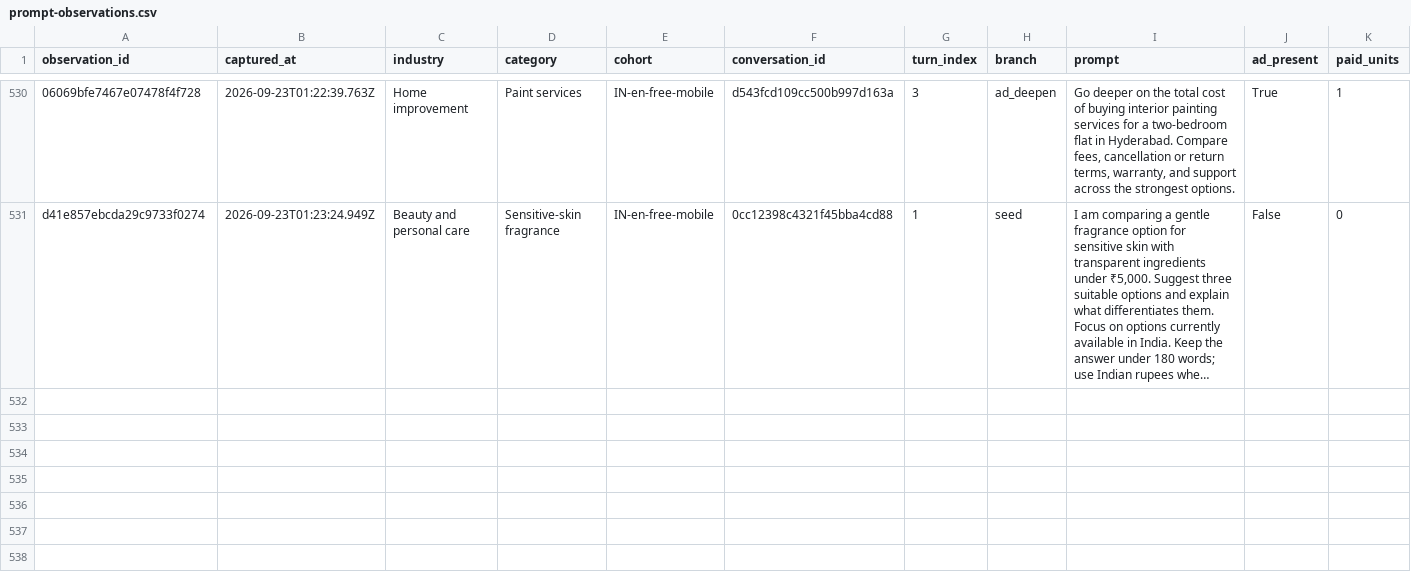
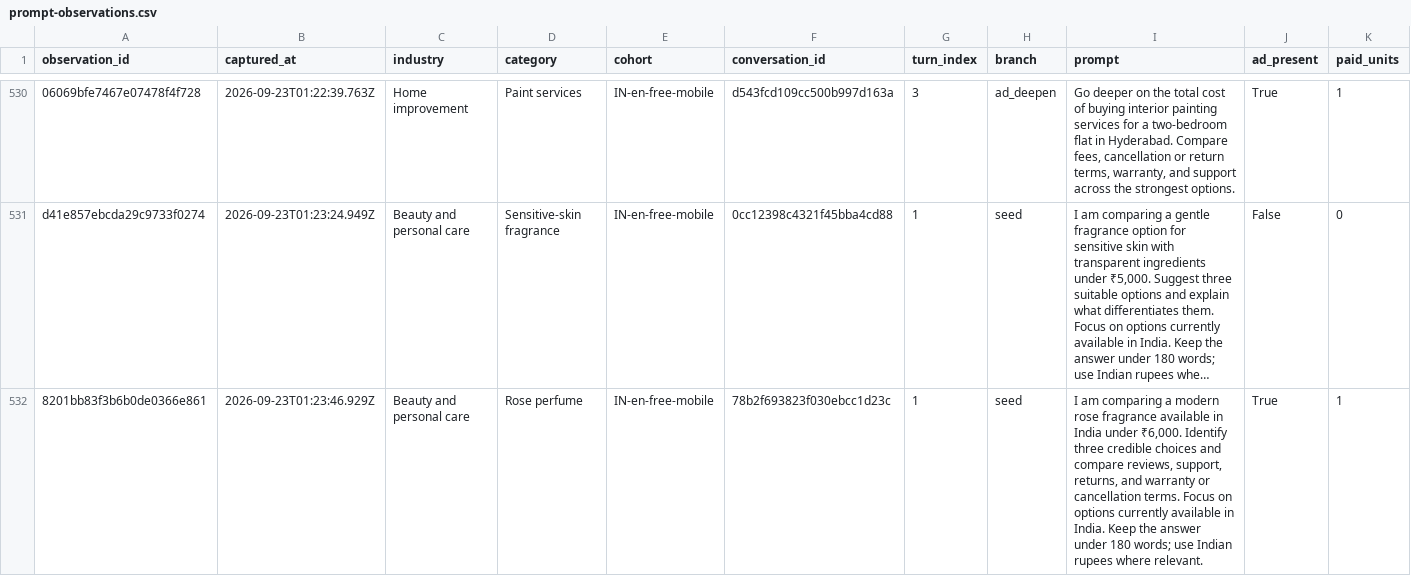
Before and after one commit to viren040/chatgpt-ads-library, a CSV file: prompt-observations.csv, drawn as a sheet; only a part is shown, gaps mark what is left out; long unchanged cells end in …; rows hold the shown columns only; the diff names each change by its address in the sheet, - before the commit and + after, or states it on an @@ line.

```diff
--- a/prompt-observations.csv
+++ b/prompt-observations.csv
+row 532: 8201bb83f3b6b0de0366e861 | 2026-09-23T01:23:46.929Z | Beauty and personal care | Rose perfume | IN-en-free-mobile | 78b2f693823f030ebcc1d23c | 1 | seed | I am comparing a modern rose fragrance available in India under ₹6,000. Identify three credible choices and compare reviews, support, returns, and warranty or cancellation terms. Focus on options currently available in India. Keep the answer under 180 words; use Indian rupees where relevant. | True | 1
```
Also changed, not shown: placements.csv, 7 other files.
